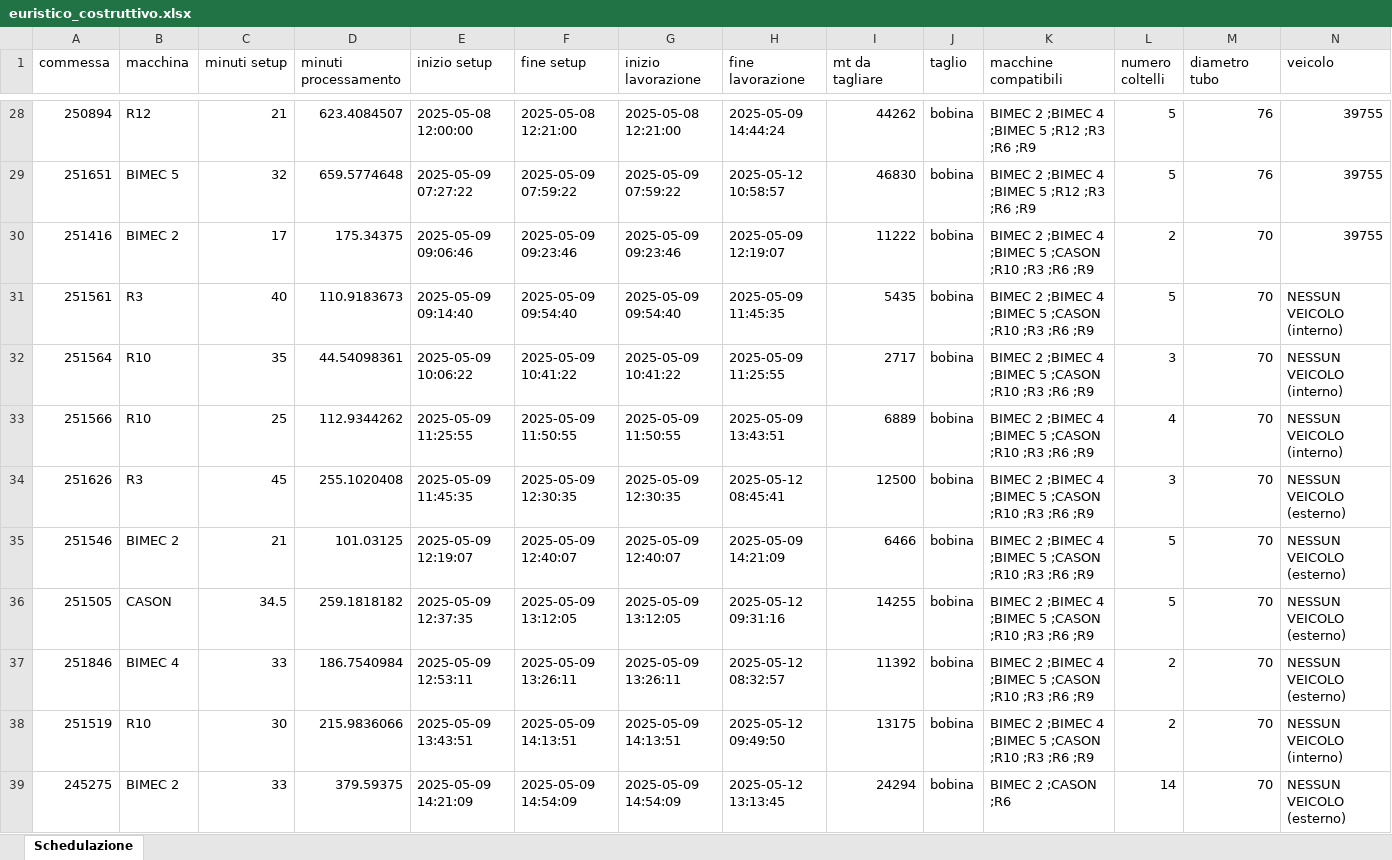
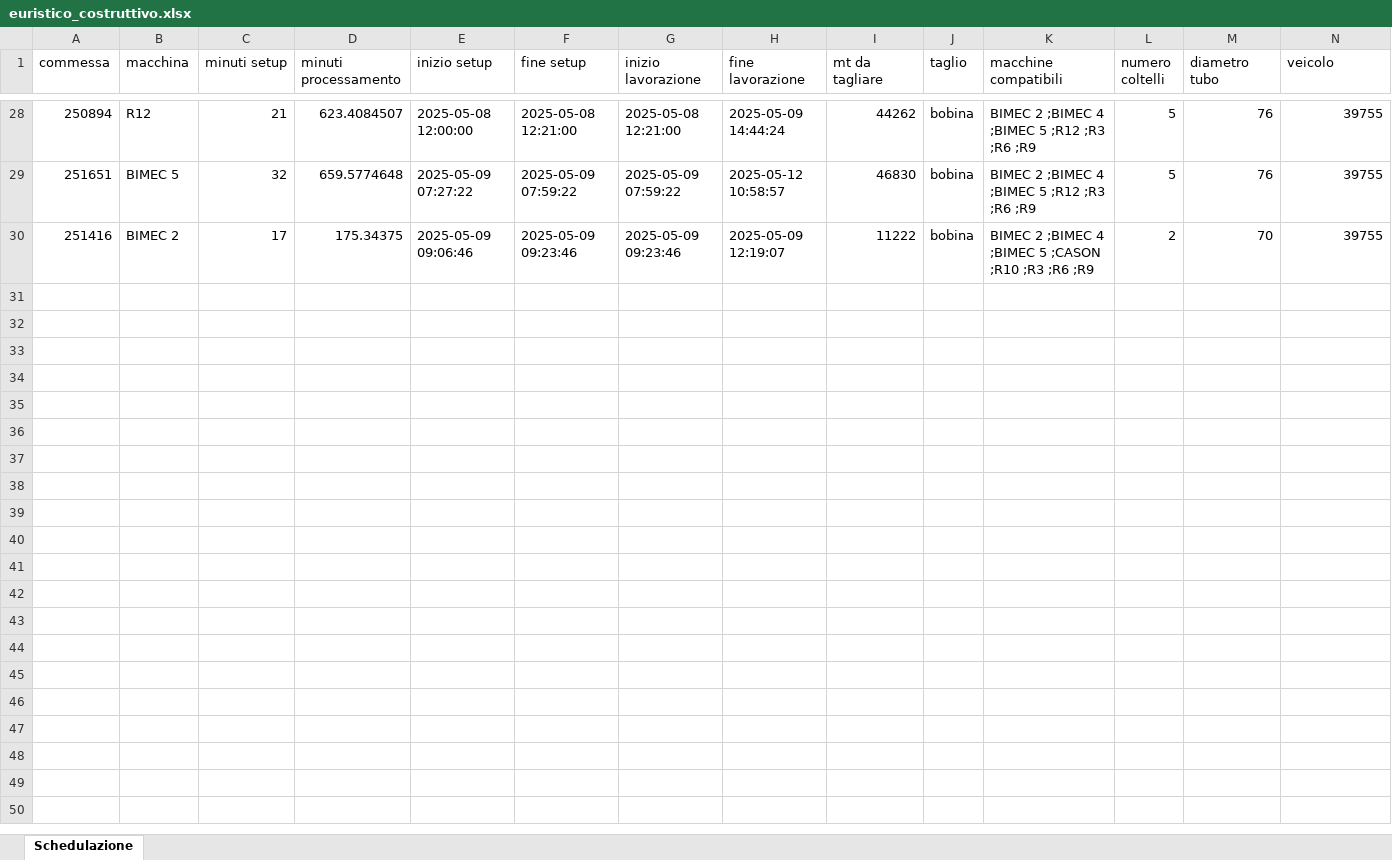
Before and after one commit to Baszonpedis/progettoIS, an Excel workbook: PS-VRP/OUTPUT_TEST/euristico_costruttivo.xlsx, sheet Schedulazione, drawn as a sheet; only a part is shown, gaps mark what is left out; values as stored, in another font and other column widths than the file's, no borders; rows hold the shown columns only; the diff covers the shown part only; the diff names each change by its address in the sheet, - before the commit and + after, or states it on an @@ line.

Commit message:
Prima prova di un cambiamento del codice - Gruppo 1 e Gruppo 2 lasciati nell'euristico; Gruppo 3 per ora tolto (sarà da reintegrare a seguito delle ericerche locali)

```diff
--- a/PS-VRP/OUTPUT_TEST/euristico_costruttivo.xlsx (sheet Schedulazione)
+++ b/PS-VRP/OUTPUT_TEST/euristico_costruttivo.xlsx (sheet Schedulazione)
-row 31: 251561 | R3 | 40 | 110.9183673 | 2025-05-09 09:14:40 | 2025-05-09 09:54:40 | 2025-05-09 09:54:40 | 2025-05-09 11:45:35 | 5435 | bobina | BIMEC 2 ;BIMEC 4 ;BIMEC 5 ;CASON ;R10 ;R3 ;R6 ;R9 | 5 | 70 | NESSUN VEICOLO (interno)
-row 32: 251564 | R10 | 35 | 44.54098361 | 2025-05-09 10:06:22 | 2025-05-09 10:41:22 | 2025-05-09 10:41:22 | 2025-05-09 11:25:55 | 2717 | bobina | BIMEC 2 ;BIMEC 4 ;BIMEC 5 ;CASON ;R10 ;R3 ;R6 ;R9 | 3 | 70 | NESSUN VEICOLO (interno)
-row 33: 251566 | R10 | 25 | 112.9344262 | 2025-05-09 11:25:55 | 2025-05-09 11:50:55 | 2025-05-09 11:50:55 | 2025-05-09 13:43:51 | 6889 | bobina | BIMEC 2 ;BIMEC 4 ;BIMEC 5 ;CASON ;R10 ;R3 ;R6 ;R9 | 4 | 70 | NESSUN VEICOLO (interno)
-row 34: 251626 | R3 | 45 | 255.1020408 | 2025-05-09 11:45:35 | 2025-05-09 12:30:35 | 2025-05-09 12:30:35 | 2025-05-12 08:45:41 | 12500 | bobina | BIMEC 2 ;BIMEC 4 ;BIMEC 5 ;CASON ;R10 ;R3 ;R6 ;R9 | 3 | 70 | NESSUN VEICOLO (esterno)
-row 35: 251546 | BIMEC 2 | 21 | 101.03125 | 2025-05-09 12:19:07 | 2025-05-09 12:40:07 | 2025-05-09 12:40:07 | 2025-05-09 14:21:09 | 6466 | bobina | BIMEC 2 ;BIMEC 4 ;BIMEC 5 ;CASON ;R10 ;R3 ;R6 ;R9 | 5 | 70 | NESSUN VEICOLO (esterno)
-row 36: 251505 | CASON | 34.5 | 259.1818182 | 2025-05-09 12:37:35 | 2025-05-09 13:12:05 | 2025-05-09 13:12:05 | 2025-05-12 09:31:16 | 14255 | bobina | BIMEC 2 ;BIMEC 4 ;BIMEC 5 ;CASON ;R10 ;R3 ;R6 ;R9 | 5 | 70 | NESSUN VEICOLO (esterno)
-row 37: 251846 | BIMEC 4 | 33 | 186.7540984 | 2025-05-09 12:53:11 | 2025-05-09 13:26:11 | 2025-05-09 13:26:11 | 2025-05-12 08:32:57 | 11392 | bobina | BIMEC 2 ;BIMEC 4 ;BIMEC 5 ;CASON ;R10 ;R3 ;R6 ;R9 | 2 | 70 | NESSUN VEICOLO (esterno)
-row 38: 251519 | R10 | 30 | 215.9836066 | 2025-05-09 13:43:51 | 2025-05-09 14:13:51 | 2025-05-09 14:13:51 | 2025-05-12 09:49:50 | 13175 | bobina | BIMEC 2 ;BIMEC 4 ;BIMEC 5 ;CASON ;R10 ;R3 ;R6 ;R9 | 2 | 70 | NESSUN VEICOLO (interno)
-row 39: 245275 | BIMEC 2 | 33 | 379.59375 | 2025-05-09 14:21:09 | 2025-05-09 14:54:09 | 2025-05-09 14:54:09 | 2025-05-12 13:13:45 | 24294 | bobina | BIMEC 2 ;CASON ;R6 | 14 | 70 | NESSUN VEICOLO (esterno)
```
Also changed, not shown: 51 removed rows elsewhere in this sheet, PS-VRP/Dati_output/error_read_file.xlsx, PS-VRP/OUTPUT_TEST/insert_inter.xlsx, 5 other files.
